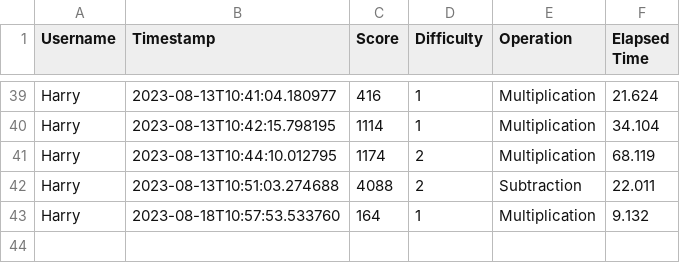
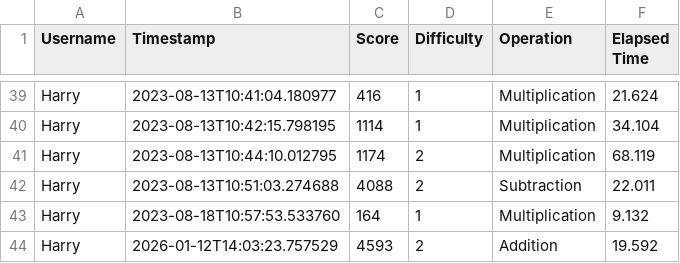
Before and after one commit to Rustic-Citrus/arithmetic-speedrun, a CSV file: leaderboard.csv, drawn as a sheet; only a part is shown, gaps mark what is left out; the diff names each change by its address in the sheet, - before the commit and + after, or states it on an @@ line.

```diff
--- a/leaderboard.csv
+++ b/leaderboard.csv
+row 44: Harry | 2026-01-12T14:03:23.757529 | 4593 | 2 | Addition | 19.592
```
Also changed, not shown: 1 other file.
